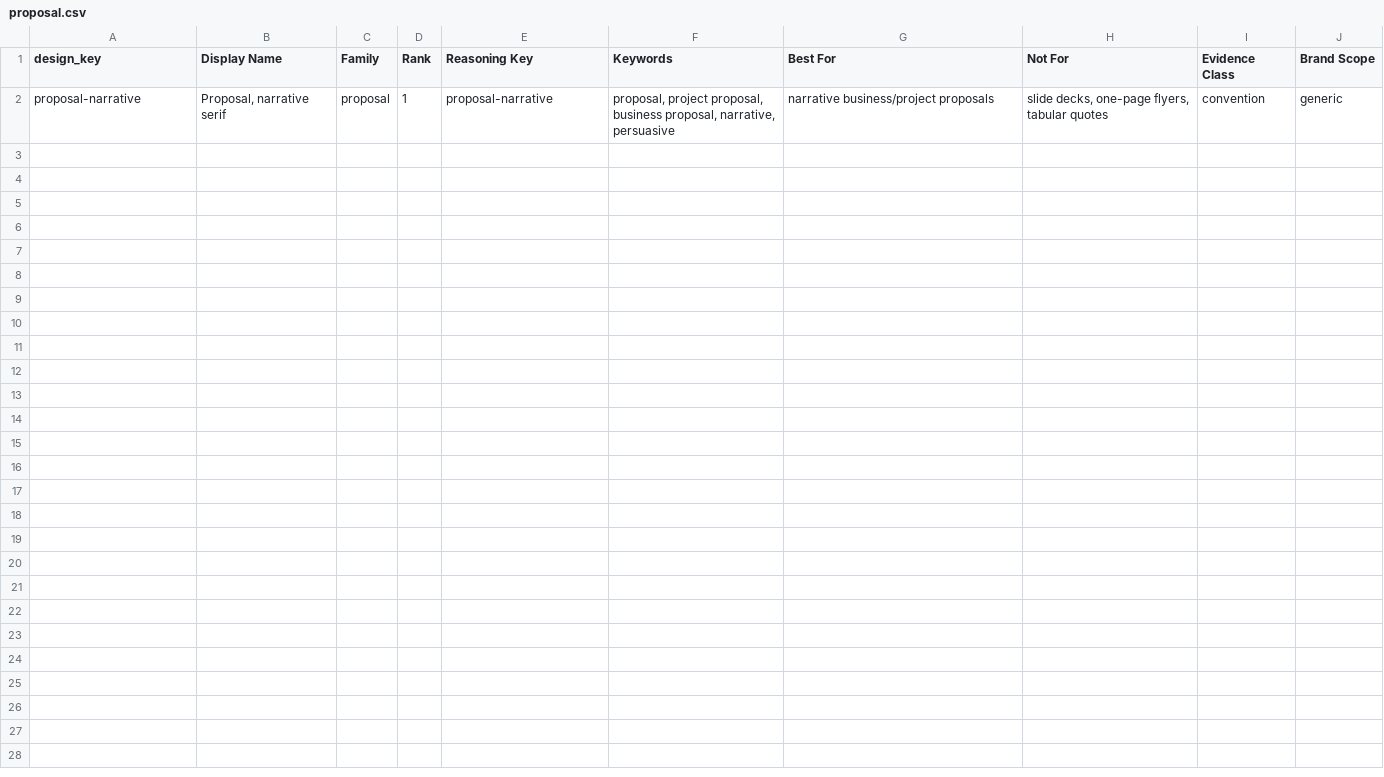
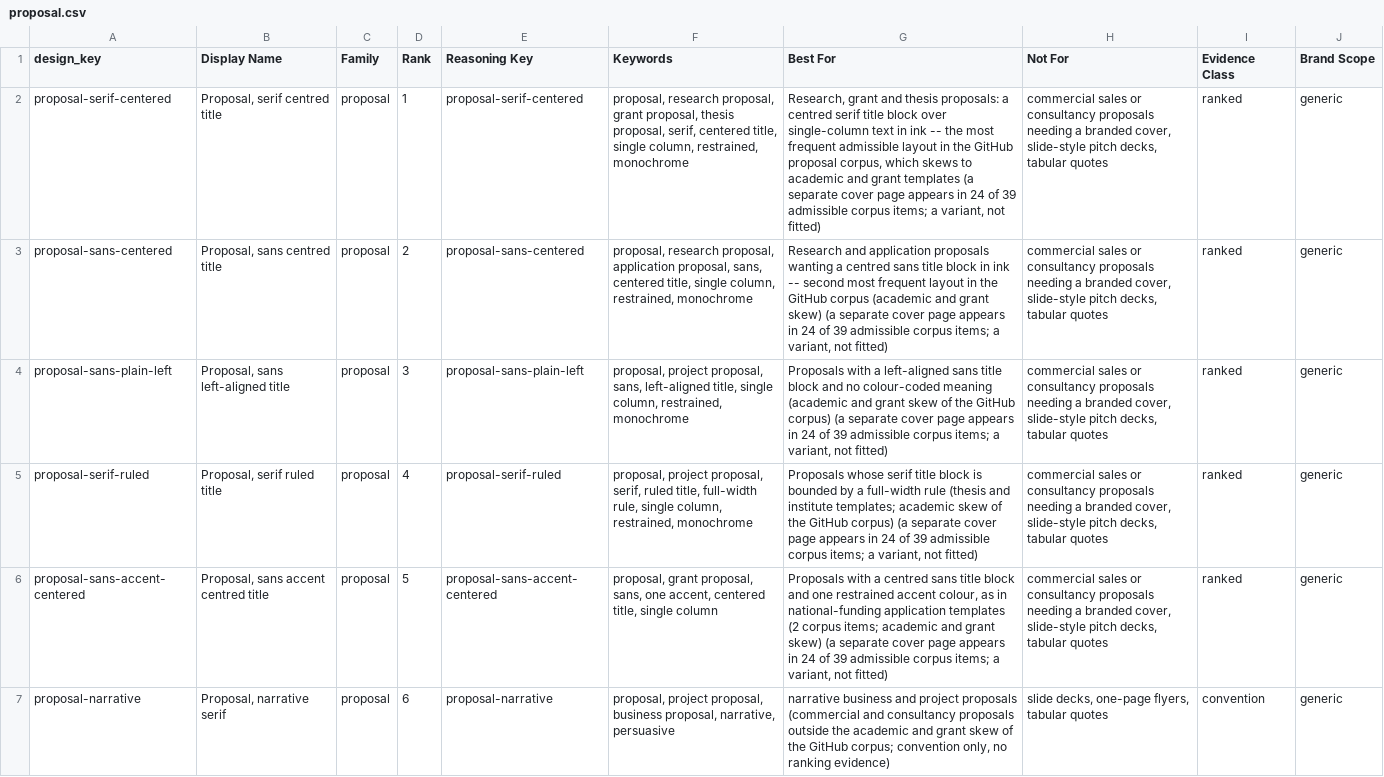
Before and after one commit to Magazem/Smart-design, a CSV file: research/designs/proposal.csv, drawn as a sheet; addresses are those after the commit; the diff names each change by its address in the sheet, - before the commit and + after, or states it on an @@ line.

```diff
--- a/research/designs/proposal.csv
+++ b/research/designs/proposal.csv
+row 2: proposal-serif-centered | Proposal, serif centred title | proposal | 1 | proposal-serif-centered | proposal, research proposal, grant proposal, thesis proposal, serif, centered title, single column, restrained, monochrome | Research, grant and thesis proposals: a centred serif title block over single-column text in ink -- the most frequent admissible layout in the GitHub proposal corpus, which skews to academic and grant templates (a separate cover page appears in 24 of 39 admissible corpus items; a variant, not fitted) | commercial sales or consultancy proposals needing a branded cover, slide-style pitch decks, tabular quotes | ranked | generic
+row 3: proposal-sans-centered | Proposal, sans centred title | proposal | 2 | proposal-sans-centered | proposal, research proposal, application proposal, sans, centered title, single column, restrained, monochrome | Research and application proposals wanting a centred sans title block in ink -- second most frequent layout in the GitHub corpus (academic and grant skew) (a separate cover page appears in 24 of 39 admissible corpus items; a variant, not fitted) | commercial sales or consultancy proposals needing a branded cover, slide-style pitch decks, tabular quotes | ranked | generic
+row 4: proposal-sans-plain-left | Proposal, sans left-aligned title | proposal | 3 | proposal-sans-plain-left | proposal, project proposal, sans, left-aligned title, single column, restrained, monochrome | Proposals with a left-aligned sans title block and no colour-coded meaning (academic and grant skew of the GitHub corpus) (a separate cover page appears in 24 of 39 admissible corpus items; a variant, not fitted) | commercial sales or consultancy proposals needing a branded cover, slide-style pitch decks, tabular quotes | ranked | generic
+row 5: proposal-serif-ruled | Proposal, serif ruled title | proposal | 4 | proposal-serif-ruled | proposal, project proposal, serif, ruled title, full-width rule, single column, restrained, monochrome | Proposals whose serif title block is bounded by a full-width rule (thesis and institute templates; academic skew of the GitHub corpus) (a separate cover page appears in 24 of 39 admissible corpus items; a variant, not fitted) | commercial sales or consultancy proposals needing a branded cover, slide-style pitch decks, tabular quotes | ranked | generic
+row 6: proposal-sans-accent-centered | Proposal, sans accent centred title | proposal | 5 | proposal-sans-accent-centered | proposal, grant proposal, sans, one accent, centered title, single column | Proposals with a centred sans title block and one restrained accent colour, as in national-funding application templates (2 corpus items; academic and grant skew) (a separate cover page appears in 24 of 39 admissible corpus items; a variant, not fitted) | commercial sales or consultancy proposals needing a branded cover, slide-style pitch decks, tabular quotes | ranked | generic
-D7 (Rank): 1
+D7 (Rank): 6
-G7 (Best For): narrative business/project proposals
+G7 (Best For): narrative business and project proposals (commercial and consultancy proposals outside the academic and grant skew of the GitHub corpus; convention only, no ranking evidence)
```
Also changed, not shown: research/provenance/seed-designs.csv, skill/document-design-intelligence/data/base/designs.csv, 21 other files.
